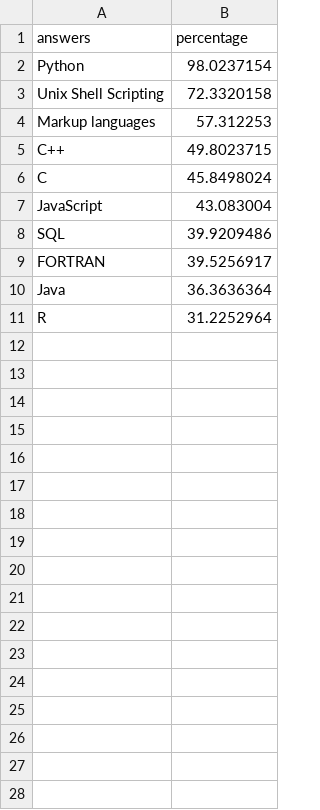
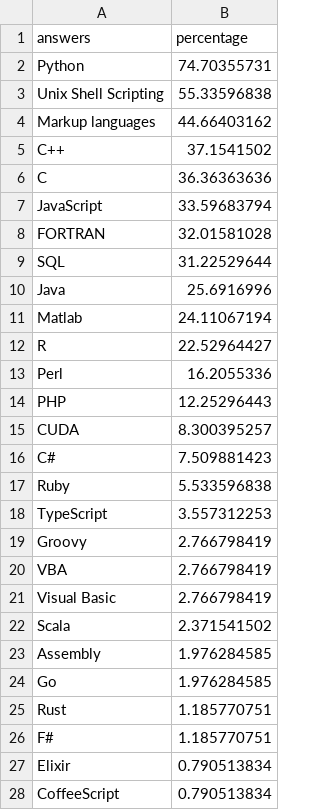
Before and after one commit to softwaresaved/Graphing-for-presentations, a CSV file: data/tool4can.csv, drawn as a sheet; only a part is shown; the diff covers the shown part only.

```diff
--- a/data/tool4can.csv
+++ b/data/tool4can.csv
@@ -1,11 +1,28 @@
 answers,percentage
-Python,98.0237154
-Unix Shell Scripting,72.3320158
-Markup languages,57.312253
-C++,49.8023715
-C,45.8498024
-JavaScript,43.083004
-SQL,39.9209486
-FORTRAN,39.5256917
-Java,36.3636364
-R,31.2252964
+Python,74.70355731
+Unix Shell Scripting,55.33596838
+Markup languages,44.66403162
+C++,37.1541502
+C,36.36363636
+JavaScript,33.59683794
+FORTRAN,32.01581028
+SQL,31.22529644
+Java,25.6916996
+Matlab,24.11067194
+R,22.52964427
+Perl,16.2055336
+PHP,12.25296443
+CUDA,8.300395257
+C#,7.509881423
+Ruby,5.533596838
+TypeScript,3.557312253
+Groovy,2.766798419
+VBA,2.766798419
+Visual Basic,2.766798419
+Scala,2.371541502
+Assembly,1.976284585
+Go,1.976284585
+Rust,1.185770751
+F#,1.185770751
+Elixir,0.790513834
+CoffeeScript,0.790513834
```
Also changed, not shown: 9 added rows elsewhere in this file, data/currentEmp13.csv, data/currentEmp13p2.csv, 45 other files.
